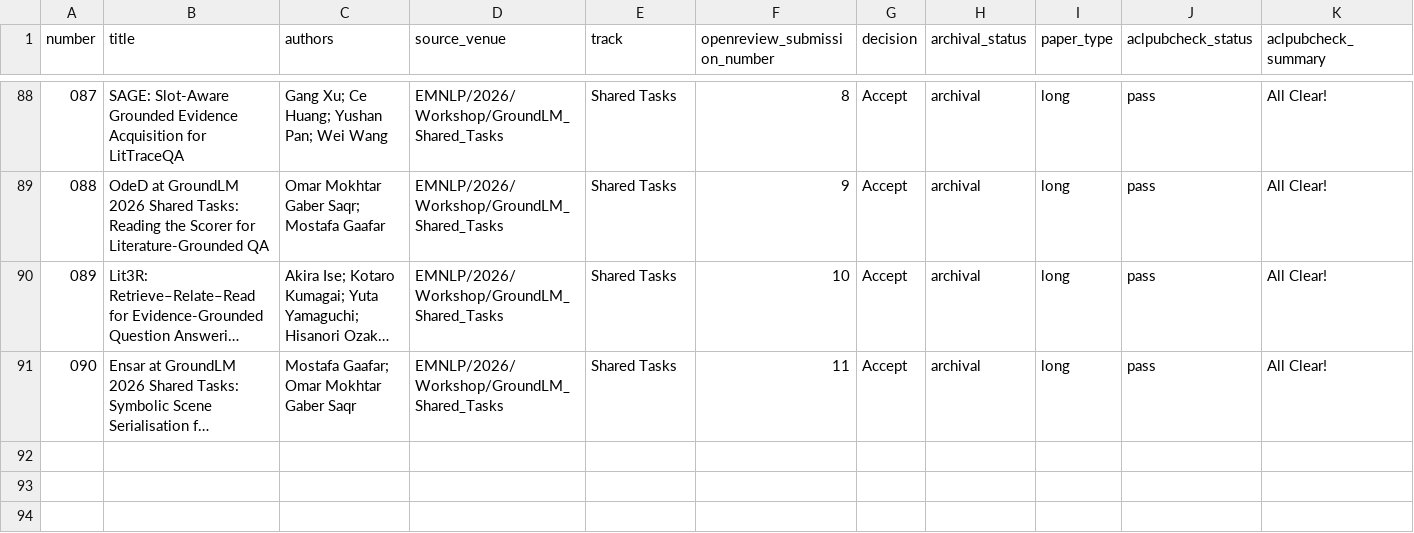
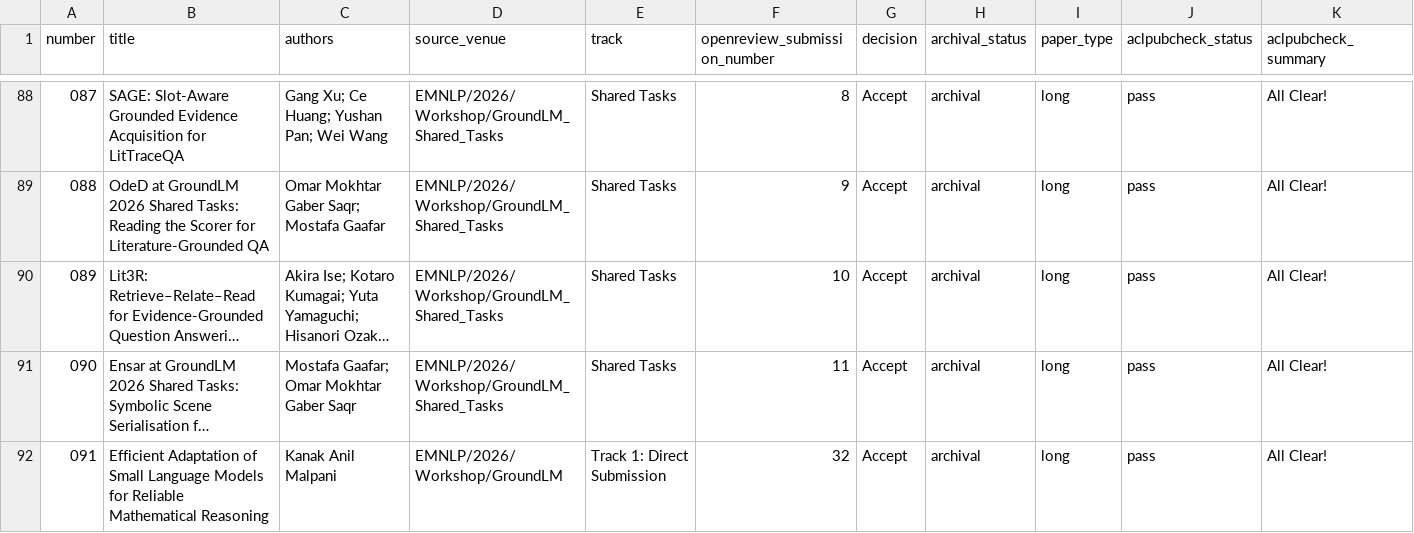
Before and after one commit to groundlm/GroundLM26_Papers, a CSV file: papers.csv, drawn as a sheet; only a part is shown, gaps mark what is left out; long unchanged cells end in …; rows hold the shown columns only; the diff names each change by its address in the sheet, - before the commit and + after, or states it on an @@ line.

```diff
--- a/papers.csv
+++ b/papers.csv
+row 92: 091 | Efficient Adaptation of Small Language Models for Reliable Mathematical Reasoning | Kanak Anil Malpani | EMNLP/2026/Workshop/GroundLM | Track 1: Direct Submission | 32 | Accept | archival | long | pass | All Clear!
```
Also changed, not shown: 7 other files.
